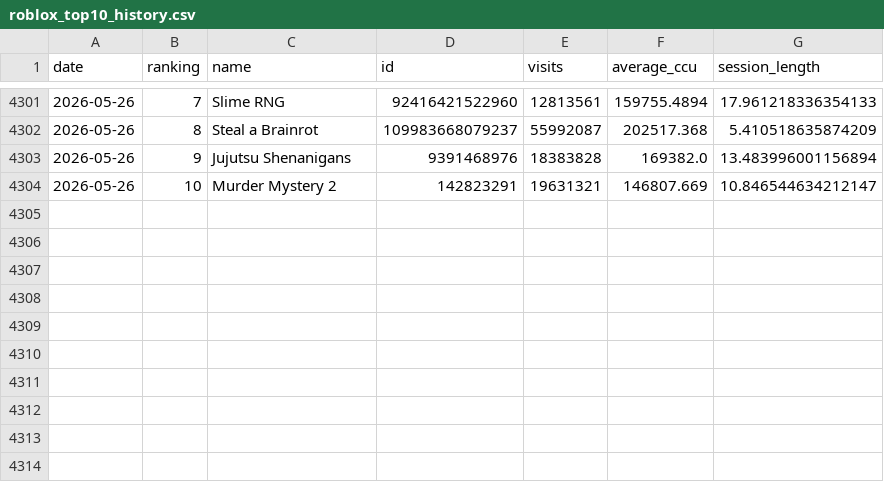
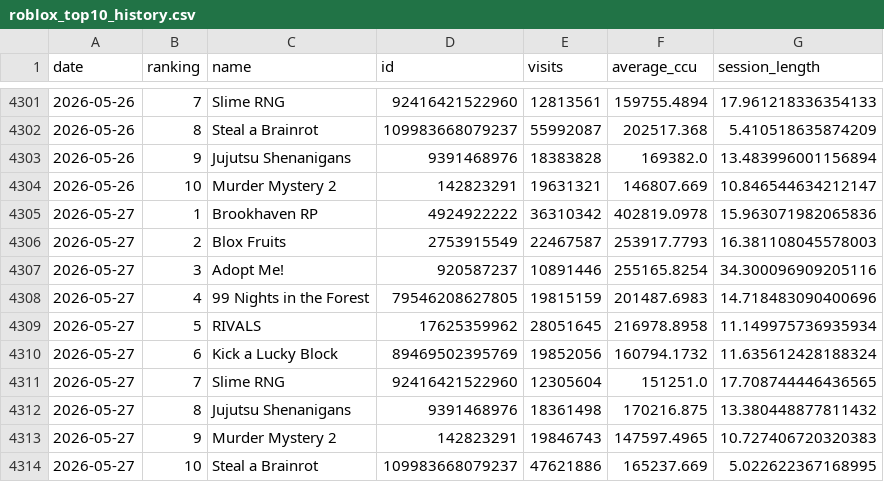
Before and after one commit to shiyu20000/Roblox-Game-Scraping, a CSV file: roblox_top10_history.csv, drawn as a sheet; only a part is shown, gaps mark what is left out.

```diff
--- a/roblox_top10_history.csv
+++ b/roblox_top10_history.csv
@@ -4304 +4304,11 @@ date,ranking,name,id,visits,average_ccu,session_length
 2026-05-26,10,Murder Mystery 2,142823291,19631321,146807.669,10.846544634212147
+2026-05-27,1,Brookhaven RP,4924922222,36310342,402819.0978,15.963071982065836
+2026-05-27,2,Blox Fruits,2753915549,22467587,253917.7793,16.381108045578003
+2026-05-27,3,Adopt Me!,920587237,10891446,255165.8254,34.300096909205116
+2026-05-27,4,99 Nights in the Forest,79546208627805,19815159,201487.6983,14.718483090400696
+2026-05-27,5,RIVALS,17625359962,28051645,216978.8958,11.149975736935934
+2026-05-27,6,Kick a Lucky Block,89469502395769,19852056,160794.1732,11.635612428188324
+2026-05-27,7,Slime RNG,92416421522960,12305604,151251.0,17.708744446436565
+2026-05-27,8,Jujutsu Shenanigans,9391468976,18361498,170216.875,13.380448877811432
+2026-05-27,9,Murder Mystery 2,142823291,19846743,147597.4965,10.727406720320383
+2026-05-27,10,Steal a Brainrot,109983668079237,47621886,165237.669,5.022622367168995
```
